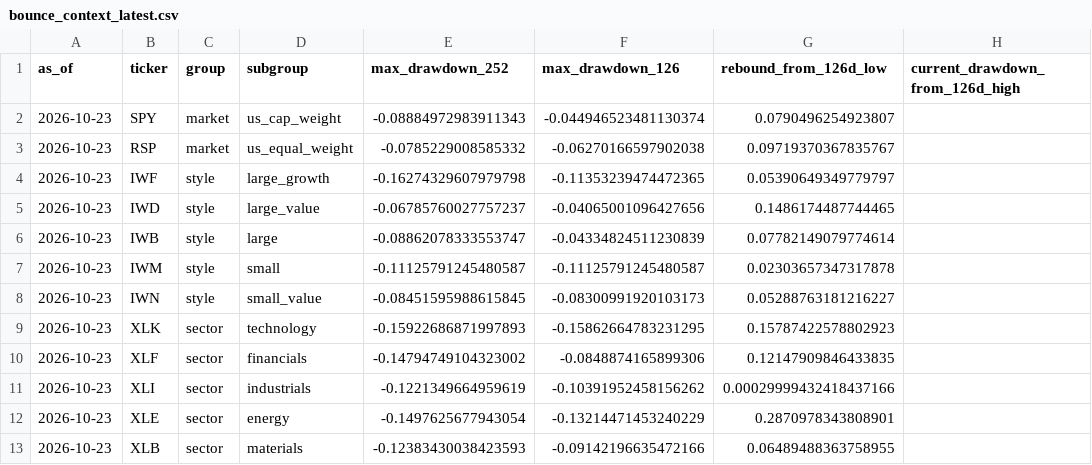
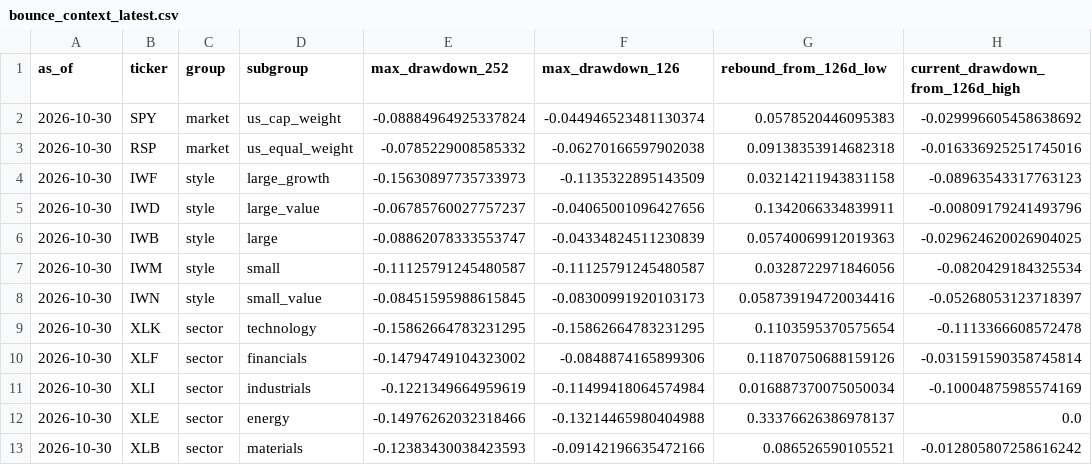
Before and after one commit to horea457/Market-leadership, a CSV file: data/processed/bounce_context_latest.csv, drawn as a sheet; only a part is shown; the diff covers the shown part only.

```diff
--- a/data/processed/bounce_context_latest.csv
+++ b/data/processed/bounce_context_latest.csv
@@ -1,13 +1,13 @@
 as_of,ticker,group,subgroup,max_drawdown_252,max_drawdown_126,rebound_from_126d_low,current_drawdown_from_126d_high
-2026-10-23,SPY,market,us_cap_weight,-0.08884972983911343,-0.044946523481130374,0.0790496254923807,
-2026-10-23,RSP,market,us_equal_weight,-0.0785229008585332,-0.06270166597902038,0.09719370367835767,
-2026-10-23,IWF,style,large_growth,-0.16274329607979798,-0.11353239474472365,0.05390649349779797,
-2026-10-23,IWD,style,large_value,-0.06785760027757237,-0.04065001096427656,0.1486174487744465,
-2026-10-23,IWB,style,large,-0.08862078333553747,-0.04334824511230839,0.07782149079774614,
-2026-10-23,IWM,style,small,-0.11125791245480587,-0.11125791245480587,0.02303657347317878,
-2026-10-23,IWN,style,small_value,-0.08451595988615845,-0.08300991920103173,0.05288763181216227,
-2026-10-23,XLK,sector,technology,-0.15922686871997893,-0.15862664783231295,0.15787422578802923,
-2026-10-23,XLF,sector,financials,-0.14794749104323002,-0.0848874165899306,0.12147909846433835,
-2026-10-23,XLI,sector,industrials,-0.1221349664959619,-0.10391952458156262,0.00029999432418437166,
-2026-10-23,XLE,sector,energy,-0.1497625677943054,-0.13214471453240229,0.2870978343808901,
-2026-10-23,XLB,sector,materials,-0.12383430038423593,-0.09142196635472166,0.06489488363758955,
+2026-10-30,SPY,market,us_cap_weight,-0.08884964925337824,-0.044946523481130374,0.0578520446095383,-0.029996605458638692
+2026-10-30,RSP,market,us_equal_weight,-0.0785229008585332,-0.06270166597902038,0.09138353914682318,-0.016336925251745016
+2026-10-30,IWF,style,large_growth,-0.15630897735733973,-0.1135322895143509,0.03214211943831158,-0.08963543317763123
+2026-10-30,IWD,style,large_value,-0.06785760027757237,-0.04065001096427656,0.1342066334839911,-0.00809179241493796
+2026-10-30,IWB,style,large,-0.08862078333553747,-0.04334824511230839,0.05740069912019363,-0.029624620026904025
+2026-10-30,IWM,style,small,-0.11125791245480587,-0.11125791245480587,0.0328722971846056,-0.0820429184325534
+2026-10-30,IWN,style,small_value,-0.08451595988615845,-0.08300991920103173,0.058739194720034416,-0.05268053123718397
+2026-10-30,XLK,sector,technology,-0.15862664783231295,-0.15862664783231295,0.1103595370575654,-0.1113366608572478
+2026-10-30,XLF,sector,financials,-0.14794749104323002,-0.0848874165899306,0.11870750688159126,-0.031591590358745814
+2026-10-30,XLI,sector,industrials,-0.1221349664959619,-0.11499418064574984,0.016887370075050034,-0.10004875985574169
+2026-10-30,XLE,sector,energy,-0.14976262032318466,-0.13214465980404988,0.33376626386978137,0.0
+2026-10-30,XLB,sector,materials,-0.12383430038423593,-0.09142196635472166,0.086526590105521,-0.012805807258616242
```
Also changed, not shown: 50 edited cells elsewhere in this file, data/processed/breadth_history.csv, data/processed/region_leadership_history.csv, 27 other files.
